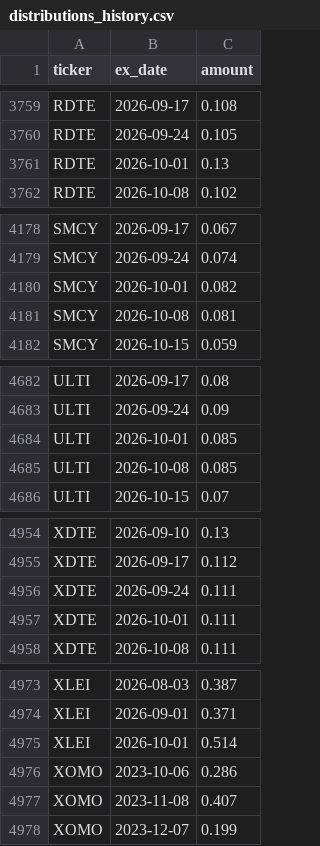
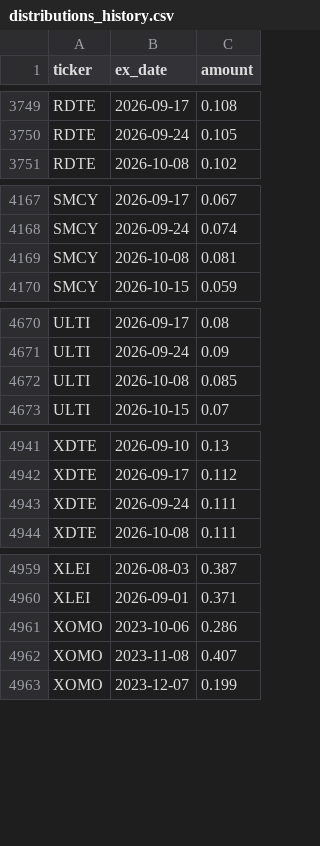
Before and after one commit to jimzucker/TrueYield, a CSV file: data/distributions_history.csv, drawn as a sheet; only a part is shown, gaps mark what is left out; the diff covers the shown part only; the diff names each change by its address in the sheet, - before the commit and + after, or states it on an @@ line.

```diff
--- a/data/distributions_history.csv
+++ b/data/distributions_history.csv
-row 3761: RDTE | 2026-10-01 | 0.13
-row 4180: SMCY | 2026-10-01 | 0.082
-row 4684: ULTI | 2026-10-01 | 0.085
-row 4957: XDTE | 2026-10-01 | 0.111
-row 4975: XLEI | 2026-10-01 | 0.514
```
Also changed, not shown: 10 removed rows elsewhere in this file, 6 other files.
